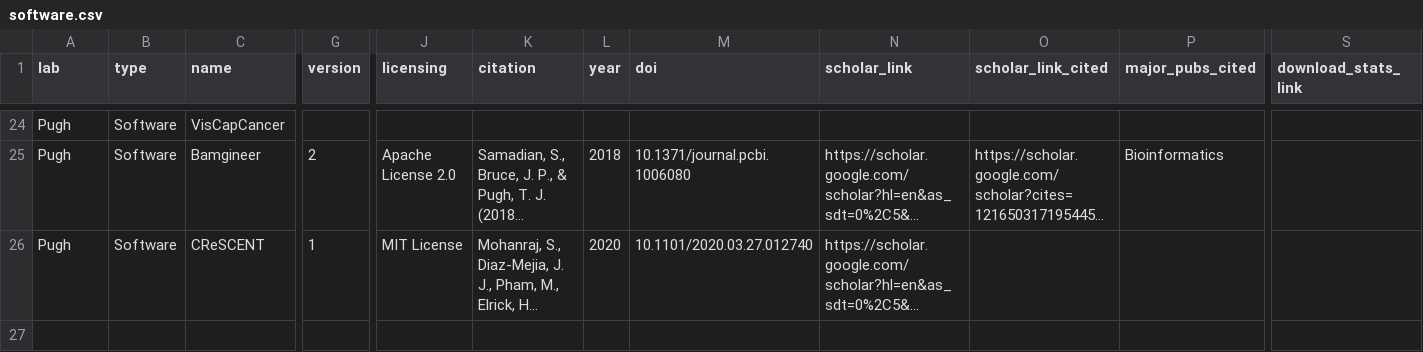
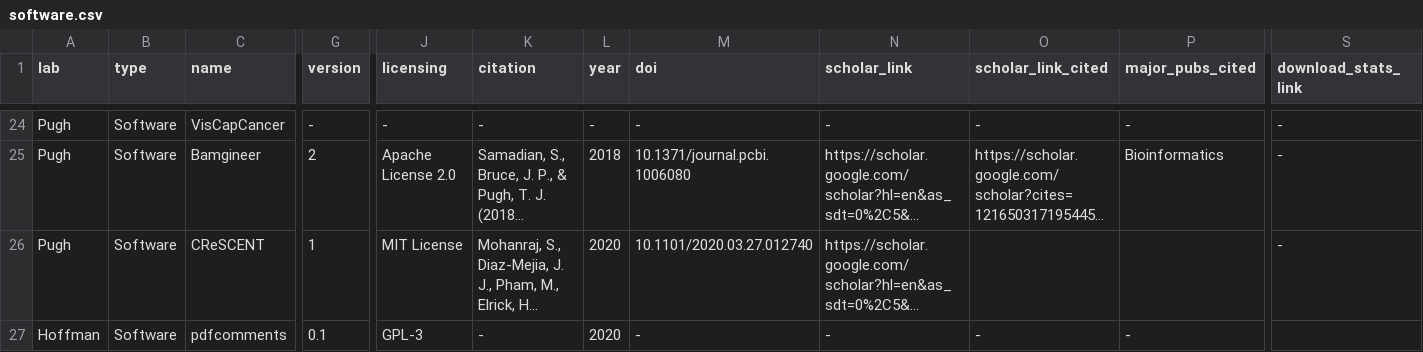
Before and after one commit to cbmp/cbmp, a CSV file: src/data/software.csv, drawn as a sheet; only a part is shown, gaps mark what is left out; long unchanged cells end in …; rows hold the shown columns only; the diff covers the shown part only; the diff names each change by its address in the sheet, - before the commit and + after, or states it on an @@ line.

```diff
--- a/src/data/software.csv
+++ b/src/data/software.csv
-G24 (version): (empty)
+G24 (version): -
-J24 (licensing): (empty)
+J24 (licensing): -
-K24 (citation): (empty)
+K24 (citation): -
-L24 (year): (empty)
+L24 (year): -
-M24 (doi): (empty)
+M24 (doi): -
-N24 (scholar_link): (empty)
+N24 (scholar_link): -
-O24 (scholar_link_cited): (empty)
+O24 (scholar_link_cited): -
-P24 (major_pubs_cited): (empty)
+P24 (major_pubs_cited): -
-S24:S26 (download_stats_link): (empty)
+S24:S26 (download_stats_link): -
+row 27: Hoffman | Software | pdfcomments | 0.1 | GPL-3 | - | 2020 | - | - | - | -
```
Also changed, not shown: 55 edited cells elsewhere in this file, 3 other files.
